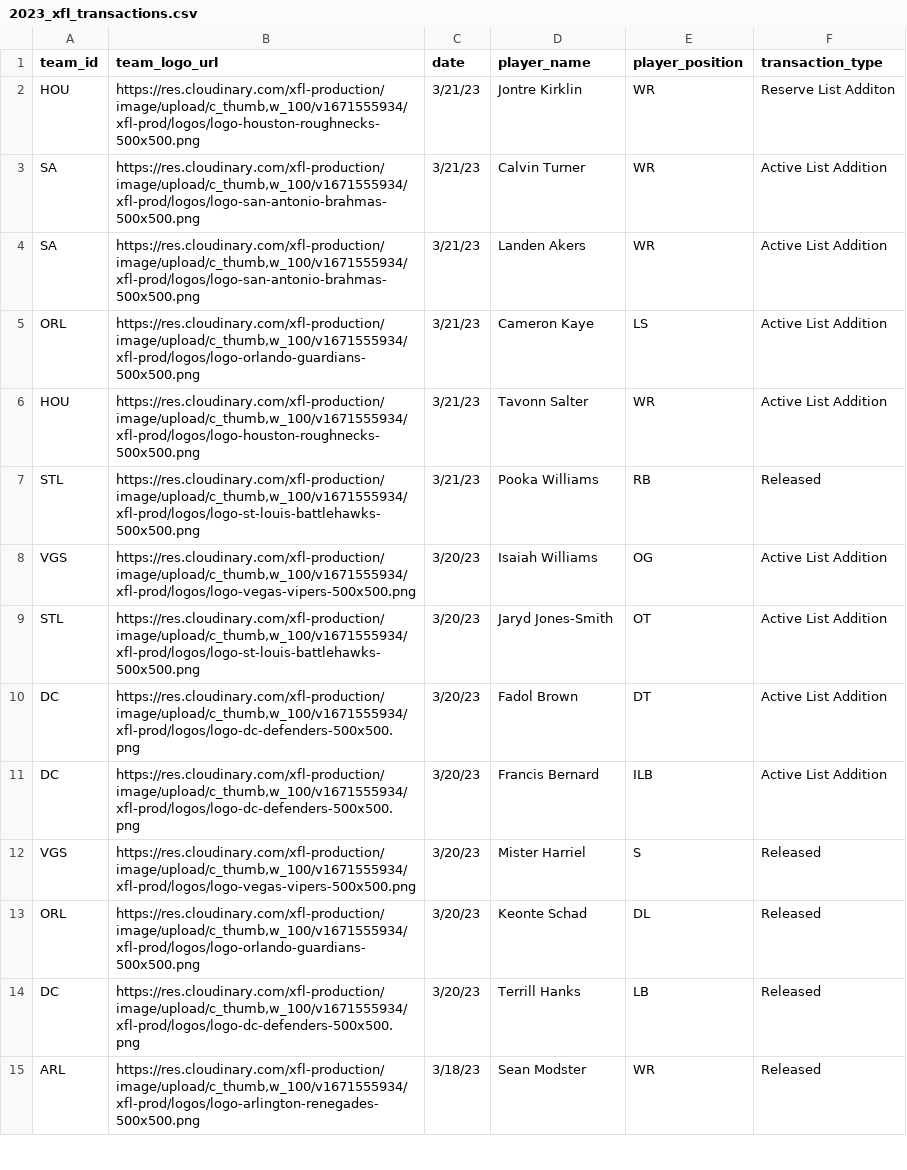
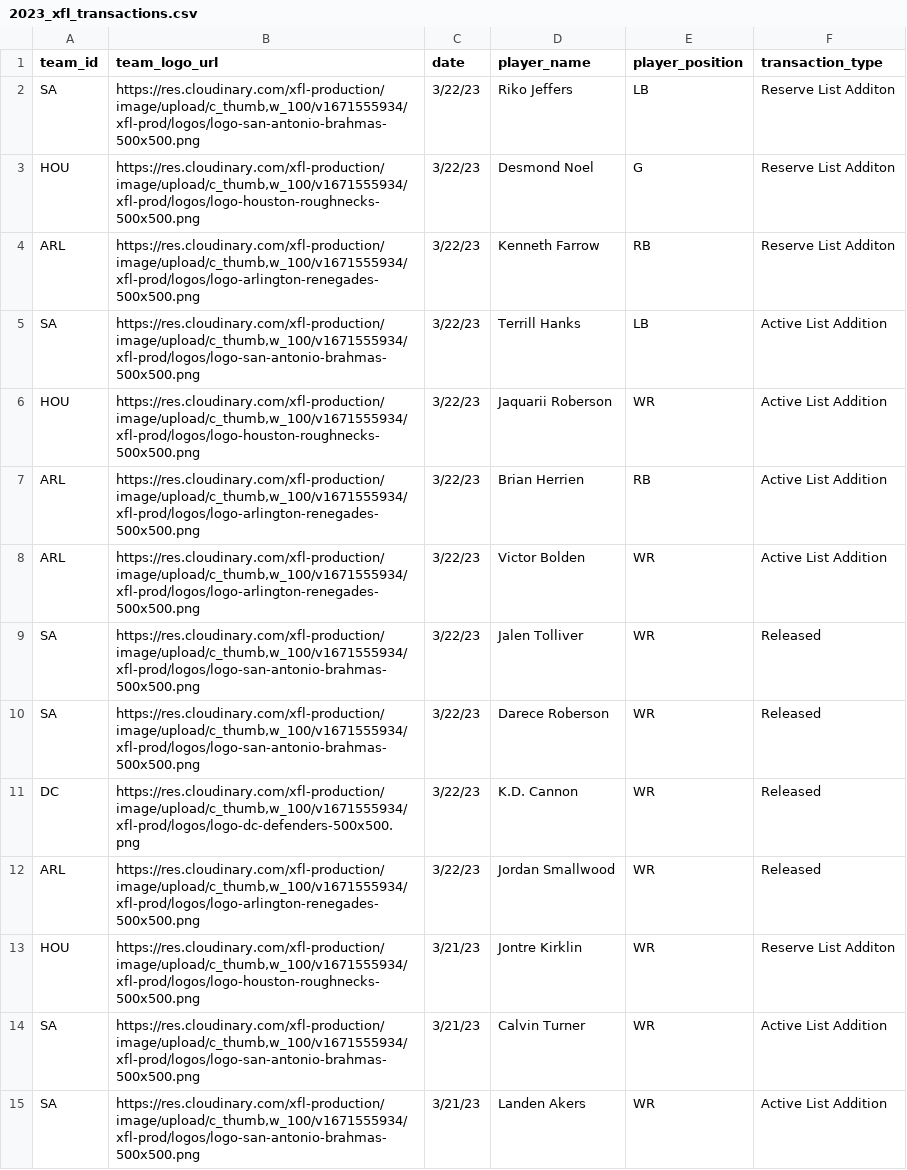
Before and after one commit to armstjc/xfl-2023-data-repository, a CSV file: player_info/transactions/2023_xfl_transactions.csv, drawn as a sheet; only a part is shown; the shorter side is filled out with more unchanged rows.

```diff
--- a/player_info/transactions/2023_xfl_transactions.csv
+++ b/player_info/transactions/2023_xfl_transactions.csv
@@ -1,2 +1,13 @@
 team_id,team_logo_url,date,player_name,player_position,transaction_type
+SA,"https://res.cloudinary.com/xfl-production/image/upload/c_thumb,w_100/v1671555934/xfl-prod/logos/logo-san-antonio-brahmas-500x500.png",3/22/23,Riko Jeffers,LB,Reserve List Additon
+HOU,"https://res.cloudinary.com/xfl-production/image/upload/c_thumb,w_100/v1671555934/xfl-prod/logos/logo-houston-roughnecks-500x500.png",3/22/23,Desmond Noel,G,Reserve List Additon
+ARL,"https://res.cloudinary.com/xfl-production/image/upload/c_thumb,w_100/v1671555934/xfl-prod/logos/logo-arlington-renegades-500x500.png",3/22/23,Kenneth Farrow,RB,Reserve List Additon
+SA,"https://res.cloudinary.com/xfl-production/image/upload/c_thumb,w_100/v1671555934/xfl-prod/logos/logo-san-antonio-brahmas-500x500.png",3/22/23,Terrill Hanks,LB,Active List Addition
+HOU,"https://res.cloudinary.com/xfl-production/image/upload/c_thumb,w_100/v1671555934/xfl-prod/logos/logo-houston-roughnecks-500x500.png",3/22/23,Jaquarii Roberson,WR,Active List Addition
+ARL,"https://res.cloudinary.com/xfl-production/image/upload/c_thumb,w_100/v1671555934/xfl-prod/logos/logo-arlington-renegades-500x500.png",3/22/23,Brian Herrien,RB,Active List Addition
+ARL,"https://res.cloudinary.com/xfl-production/image/upload/c_thumb,w_100/v1671555934/xfl-prod/logos/logo-arlington-renegades-500x500.png",3/22/23,Victor Bolden,WR,Active List Addition
+SA,"https://res.cloudinary.com/xfl-production/image/upload/c_thumb,w_100/v1671555934/xfl-prod/logos/logo-san-antonio-brahmas-500x500.png",3/22/23,Jalen Tolliver,WR,Released
+SA,"https://res.cloudinary.com/xfl-production/image/upload/c_thumb,w_100/v1671555934/xfl-prod/logos/logo-san-antonio-brahmas-500x500.png",3/22/23,Darece Roberson,WR,Released
+DC,"https://res.cloudinary.com/xfl-production/image/upload/c_thumb,w_100/v1671555934/xfl-prod/logos/logo-dc-defenders-500x500.png",3/22/23,K.D. Cannon,WR,Released
+ARL,"https://res.cloudinary.com/xfl-production/image/upload/c_thumb,w_100/v1671555934/xfl-prod/logos/logo-arlington-renegades-500x500.png",3/22/23,Jordan Smallwood,WR,Released
 HOU,"https://res.cloudinary.com/xfl-production/image/upload/c_thumb,w_100/v1671555934/xfl-prod/logos/logo-houston-roughnecks-500x500.png",3/21/23,Jontre Kirklin,WR,Reserve List Additon
```
Also changed, not shown: 1 other file.
